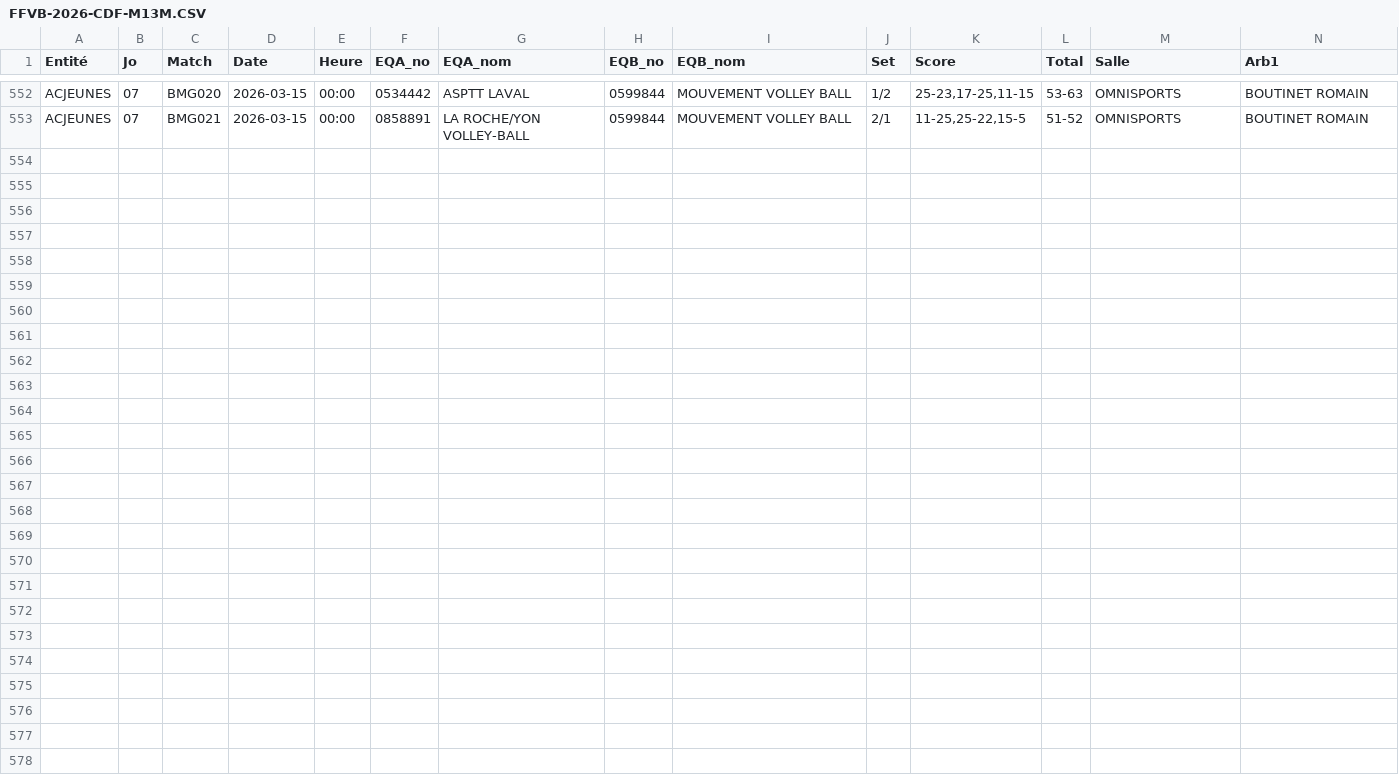
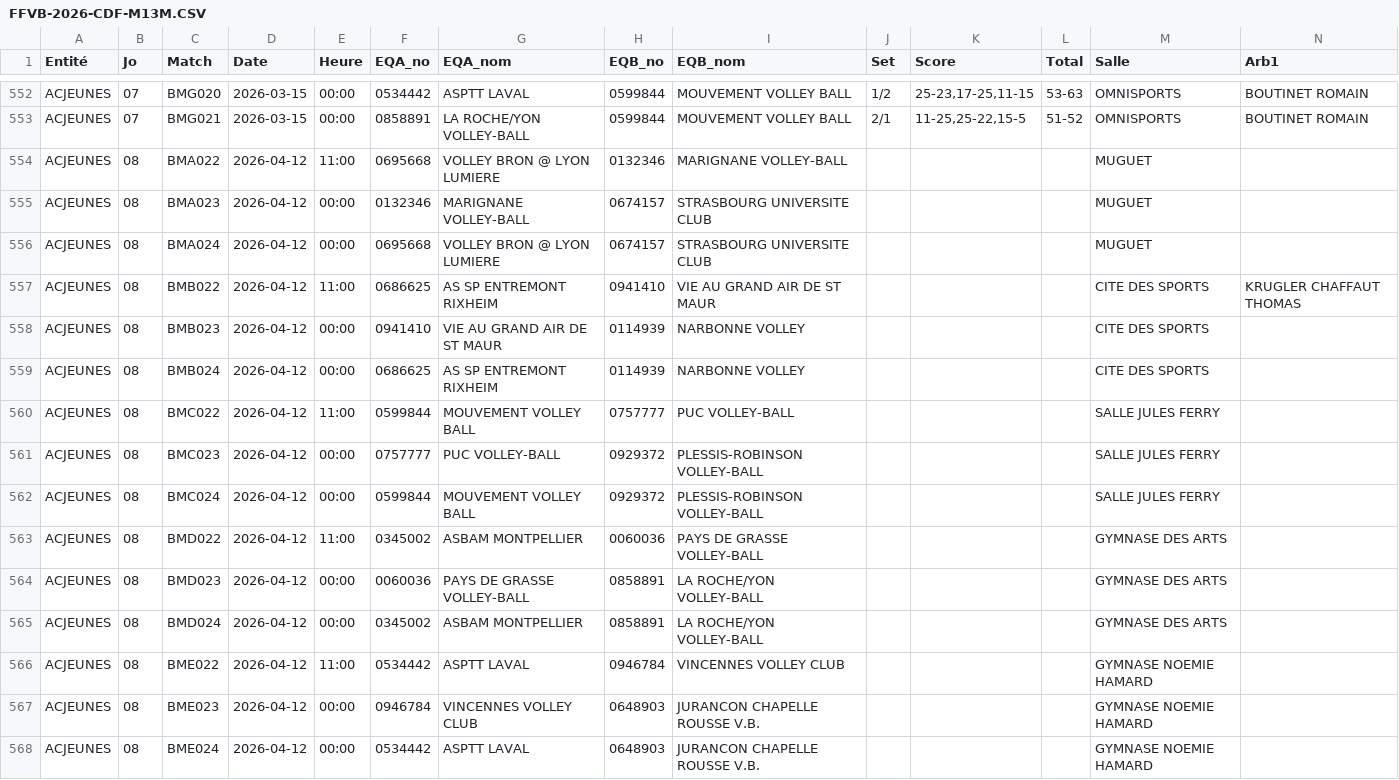
Before and after one commit to gillesdandrea/vb-stats, a CSV file: data/FFVB-2026-CDF-M13M.CSV, drawn as a sheet; only a part is shown, gaps mark what is left out; rows hold the shown columns only; the diff names each change by its address in the sheet, - before the commit and + after, or states it on an @@ line.

```diff
--- a/data/FFVB-2026-CDF-M13M.CSV
+++ b/data/FFVB-2026-CDF-M13M.CSV
+row 554: ACJEUNES | 08 | BMA022 | 2026-04-12 | 11:00 | 0695668 | VOLLEY BRON @ LYON LUMIERE | 0132346 | MARIGNANE VOLLEY-BALL |  |  |  | MUGUET
+row 555: ACJEUNES | 08 | BMA023 | 2026-04-12 | 00:00 | 0132346 | MARIGNANE VOLLEY-BALL | 0674157 | STRASBOURG UNIVERSITE CLUB |  |  |  | MUGUET
+row 556: ACJEUNES | 08 | BMA024 | 2026-04-12 | 00:00 | 0695668 | VOLLEY BRON @ LYON LUMIERE | 0674157 | STRASBOURG UNIVERSITE CLUB |  |  |  | MUGUET
+row 557: ACJEUNES | 08 | BMB022 | 2026-04-12 | 11:00 | 0686625 | AS SP ENTREMONT RIXHEIM | 0941410 | VIE AU GRAND AIR DE ST MAUR |  |  |  | CITE DES SPORTS | KRUGLER CHAFFAUT THOMAS
+row 558: ACJEUNES | 08 | BMB023 | 2026-04-12 | 00:00 | 0941410 | VIE AU GRAND AIR DE ST MAUR | 0114939 | NARBONNE VOLLEY |  |  |  | CITE DES SPORTS
+row 559: ACJEUNES | 08 | BMB024 | 2026-04-12 | 00:00 | 0686625 | AS SP ENTREMONT RIXHEIM | 0114939 | NARBONNE VOLLEY |  |  |  | CITE DES SPORTS
+row 560: ACJEUNES | 08 | BMC022 | 2026-04-12 | 11:00 | 0599844 | MOUVEMENT VOLLEY BALL | 0757777 | PUC VOLLEY-BALL |  |  |  | SALLE JULES FERRY
+row 561: ACJEUNES | 08 | BMC023 | 2026-04-12 | 00:00 | 0757777 | PUC VOLLEY-BALL | 0929372 | PLESSIS-ROBINSON VOLLEY-BALL |  |  |  | SALLE JULES FERRY
+row 562: ACJEUNES | 08 | BMC024 | 2026-04-12 | 00:00 | 0599844 | MOUVEMENT VOLLEY BALL | 0929372 | PLESSIS-ROBINSON VOLLEY-BALL |  |  |  | SALLE JULES FERRY
+row 563: ACJEUNES | 08 | BMD022 | 2026-04-12 | 11:00 | 0345002 | ASBAM MONTPELLIER | 0060036 | PAYS DE GRASSE VOLLEY-BALL |  |  |  | GYMNASE DES ARTS
+row 564: ACJEUNES | 08 | BMD023 | 2026-04-12 | 00:00 | 0060036 | PAYS DE GRASSE VOLLEY-BALL | 0858891 | LA ROCHE/YON VOLLEY-BALL |  |  |  | GYMNASE DES ARTS
+row 565: ACJEUNES | 08 | BMD024 | 2026-04-12 | 00:00 | 0345002 | ASBAM MONTPELLIER | 0858891 | LA ROCHE/YON VOLLEY-BALL |  |  |  | GYMNASE DES ARTS
+row 566: ACJEUNES | 08 | BME022 | 2026-04-12 | 11:00 | 0534442 | ASPTT LAVAL | 0946784 | VINCENNES VOLLEY CLUB |  |  |  | GYMNASE NOEMIE HAMARD
+row 567: ACJEUNES | 08 | BME023 | 2026-04-12 | 00:00 | 0946784 | VINCENNES VOLLEY CLUB | 0648903 | JURANCON CHAPELLE ROUSSE V.B. |  |  |  | GYMNASE NOEMIE HAMARD
+row 568: ACJEUNES | 08 | BME024 | 2026-04-12 | 00:00 | 0534442 | ASPTT LAVAL | 0648903 | JURANCON CHAPELLE ROUSSE V.B. |  |  |  | GYMNASE NOEMIE HAMARD
```
Also changed, not shown: data/FFVB-2026-CDF-M13F.CSV, data/FFVB-2026-CDF-M18F.CSV, 4 other files.
